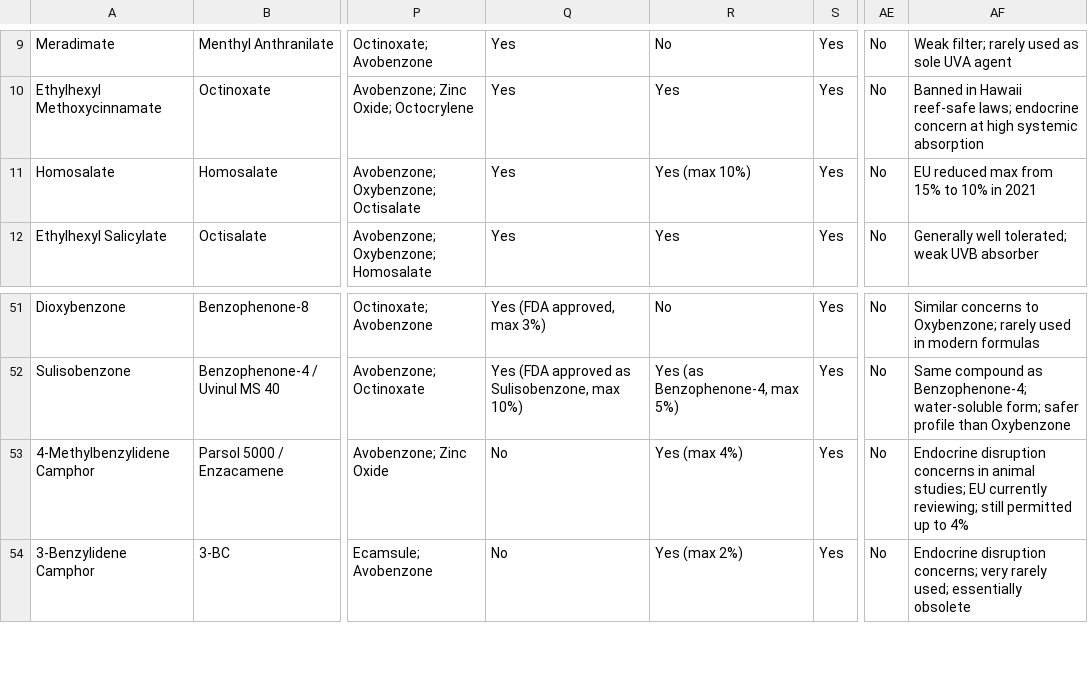
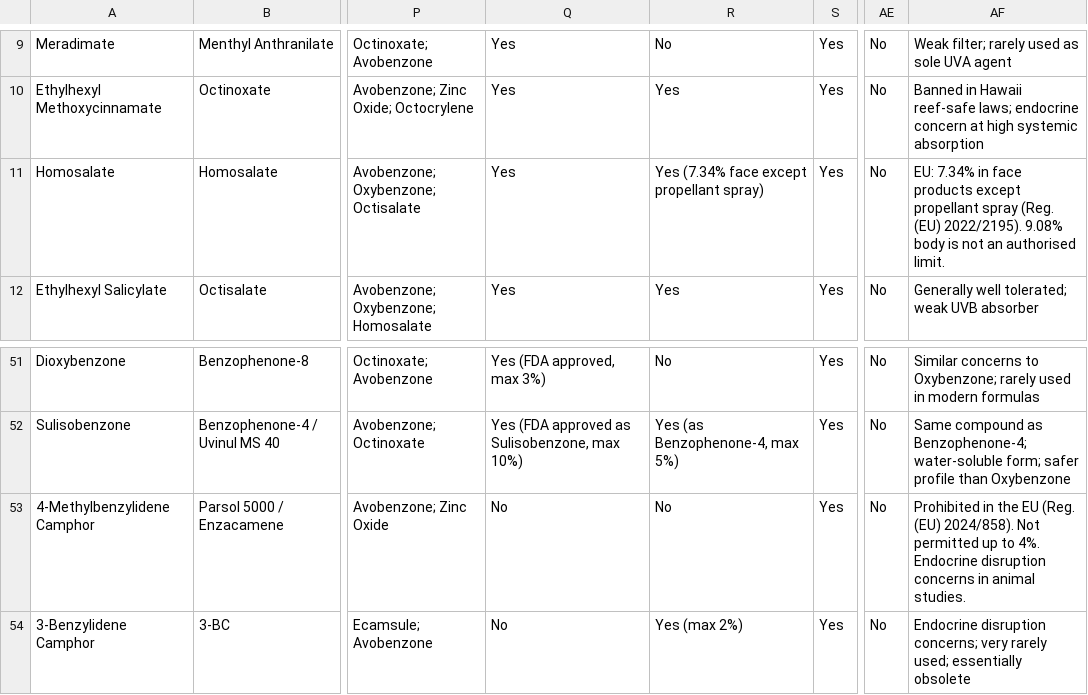
Before and after one commit to priyanka29chakraborty-source/skincare-calculator, a CSV file: app-main/backend/database/uv_sunscreen_tanning_database.csv, drawn as a sheet; only a part is shown, gaps mark what is left out; the diff names each change by its address in the sheet, - before the commit and + after, or states it on an @@ line.

```diff
--- a/app-main/backend/database/uv_sunscreen_tanning_database.csv
+++ b/app-main/backend/database/uv_sunscreen_tanning_database.csv
-R11: Yes (max 10%)
+R11: Yes (7.34% face except propellant spray)
-AF11: EU reduced max from 15% to 10% in 2021
+AF11: EU: 7.34% in face products except propellant spray (Reg. (EU) 2022/2195). 9.08% body is not an authorised limit.
-R53: Yes (max 4%)
+R53: No
-AF53: Endocrine disruption concerns in animal studies; EU currently reviewing; still permitted up to 4%
+AF53: Prohibited in the EU (Reg. (EU) 2024/858). Not permitted up to 4%. Endocrine disruption concerns in animal studies.
```
Also changed, not shown: 9 other files.
